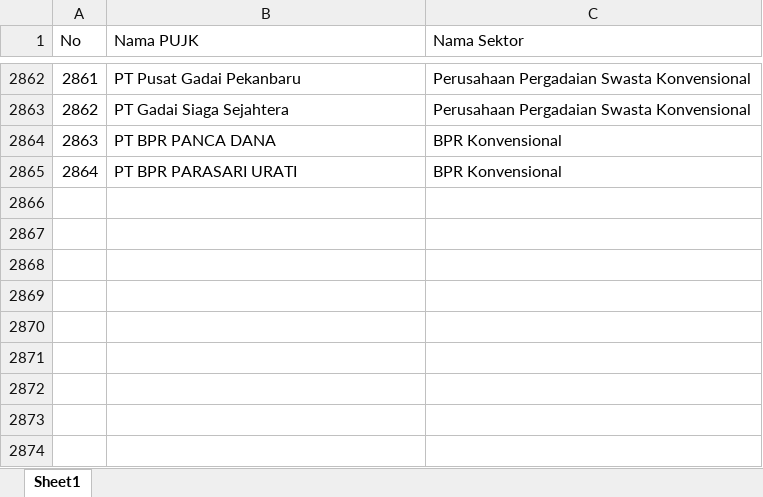
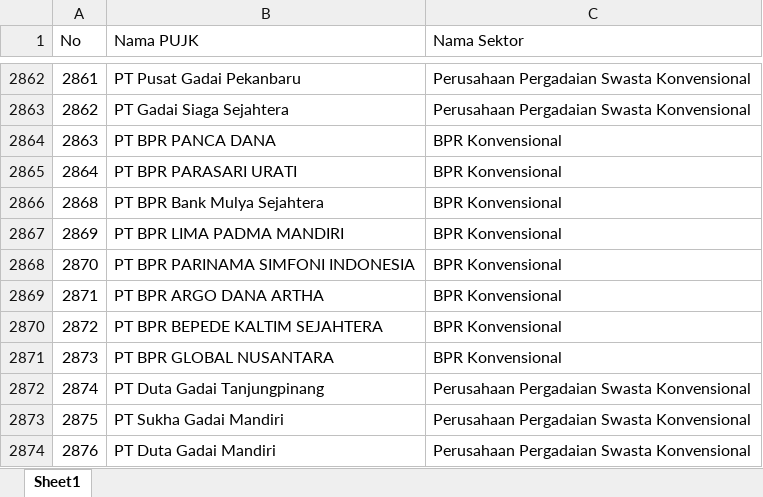
Before and after one commit to dziem/rekap-gencarkan, an Excel workbook: pujk.xlsx, sheet Sheet1, drawn as a sheet; only a part is shown, gaps mark what is left out; values as stored, in another font and other column widths than the file's, no borders; the diff names each change by its address in the sheet, - before the commit and + after, or states it on an @@ line.

Commit message:
Add files via upload

```diff
--- a/pujk.xlsx (sheet Sheet1)
+++ b/pujk.xlsx (sheet Sheet1)
+row 2866: 2868 | PT BPR Bank Mulya Sejahtera | BPR Konvensional
+row 2867: 2869 | PT BPR LIMA PADMA MANDIRI | BPR Konvensional
+row 2868: 2870 | PT BPR PARINAMA SIMFONI INDONESIA | BPR Konvensional
+row 2869: 2871 | PT BPR ARGO DANA ARTHA | BPR Konvensional
+row 2870: 2872 | PT BPR BEPEDE KALTIM SEJAHTERA | BPR Konvensional
+row 2871: 2873 | PT BPR GLOBAL NUSANTARA | BPR Konvensional
+row 2872: 2874 | PT Duta Gadai Tanjungpinang | Perusahaan Pergadaian Swasta Konvensional
+row 2873: 2875 | PT Sukha Gadai Mandiri | Perusahaan Pergadaian Swasta Konvensional
+row 2874: 2876 | PT Duta Gadai Mandiri | Perusahaan Pergadaian Swasta Konvensional
```
